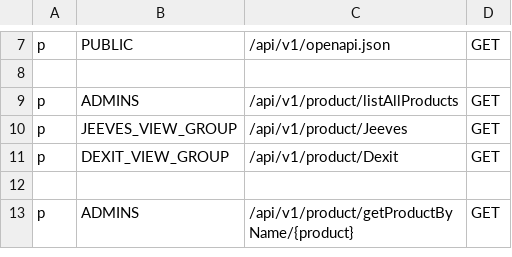
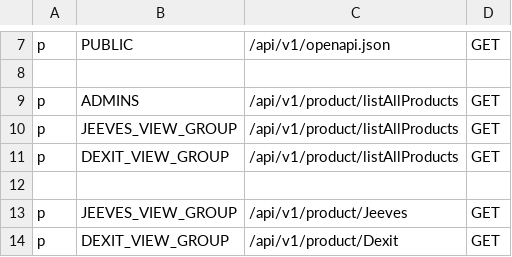
Before and after one commit to trishant-lab/complex-pr-batch-v1, a CSV file: app/core/pycasbin/policy.csv, drawn as a sheet; only a part is shown, gaps mark what is left out; the shorter side is filled out with more unchanged rows.

Commit message:
updated casbin policy

```diff
--- a/app/core/pycasbin/policy.csv
+++ b/app/core/pycasbin/policy.csv
@@ -9,2 +9,5 @@ p, PUBLIC, /api/v1/openapi.json, GET
 p, ADMINS, /api/v1/product/listAllProducts, GET
+p, JEEVES_VIEW_GROUP, /api/v1/product/listAllProducts, GET
+p, DEXIT_VIEW_GROUP, /api/v1/product/listAllProducts, GET
+
 p, JEEVES_VIEW_GROUP, /api/v1/product/Jeeves, GET
```
